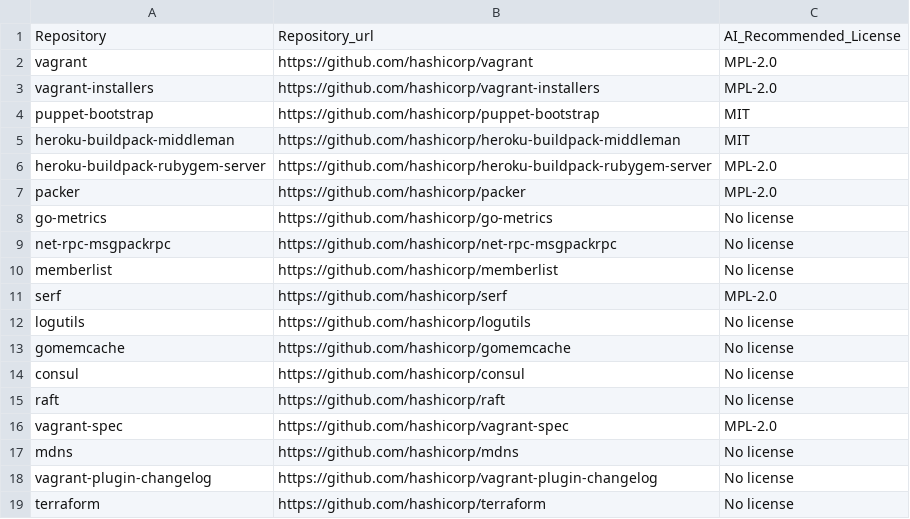
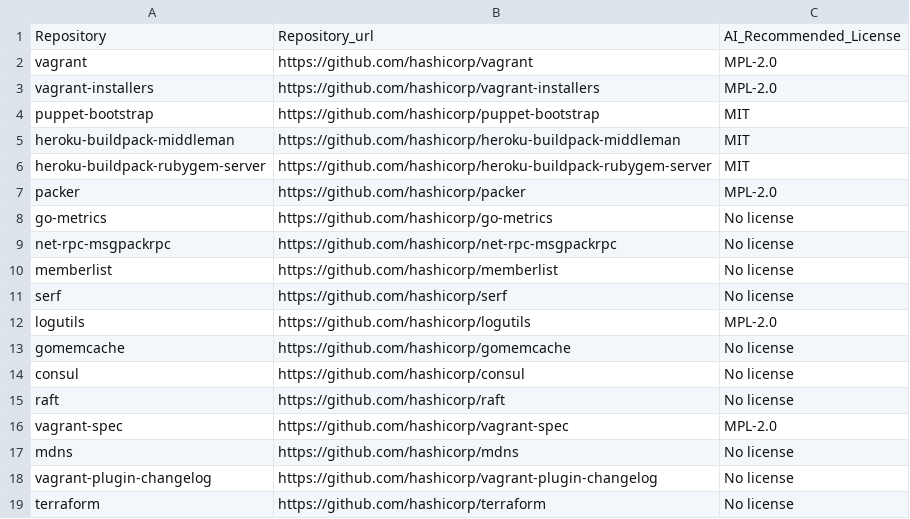
Before and after one commit to KaushikiAnand/license-recommendation, a CSV file: license-repo.csv, drawn as a sheet.

```diff
--- a/license-repo.csv
+++ b/license-repo.csv
@@ -5,3 +5,3 @@ puppet-bootstrap,https://github.com/hashicorp/puppet-bootstrap,MIT
 heroku-buildpack-middleman,https://github.com/hashicorp/heroku-buildpack-middleman,MIT
-heroku-buildpack-rubygem-server,https://github.com/hashicorp/heroku-buildpack-rubygem-server,MPL-2.0
+heroku-buildpack-rubygem-server,https://github.com/hashicorp/heroku-buildpack-rubygem-server,MIT
 packer,https://github.com/hashicorp/packer,MPL-2.0
@@ -10,4 +10,4 @@ net-rpc-msgpackrpc,https://github.com/hashicorp/net-rpc-msgpackrpc,No license
 memberlist,https://github.com/hashicorp/memberlist,No license
-serf,https://github.com/hashicorp/serf,MPL-2.0
-logutils,https://github.com/hashicorp/logutils,No license
+serf,https://github.com/hashicorp/serf,No license
+logutils,https://github.com/hashicorp/logutils,MPL-2.0
 gomemcache,https://github.com/hashicorp/gomemcache,No license
```
Also changed, not shown: license-repo-openai.csv.
